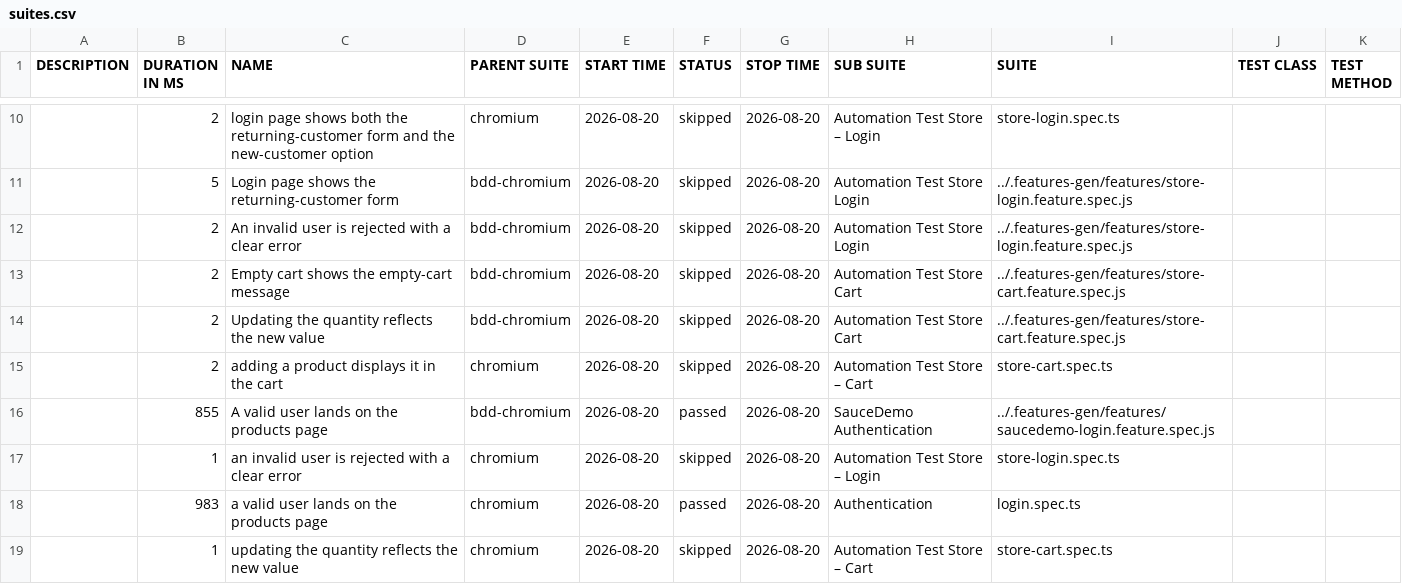
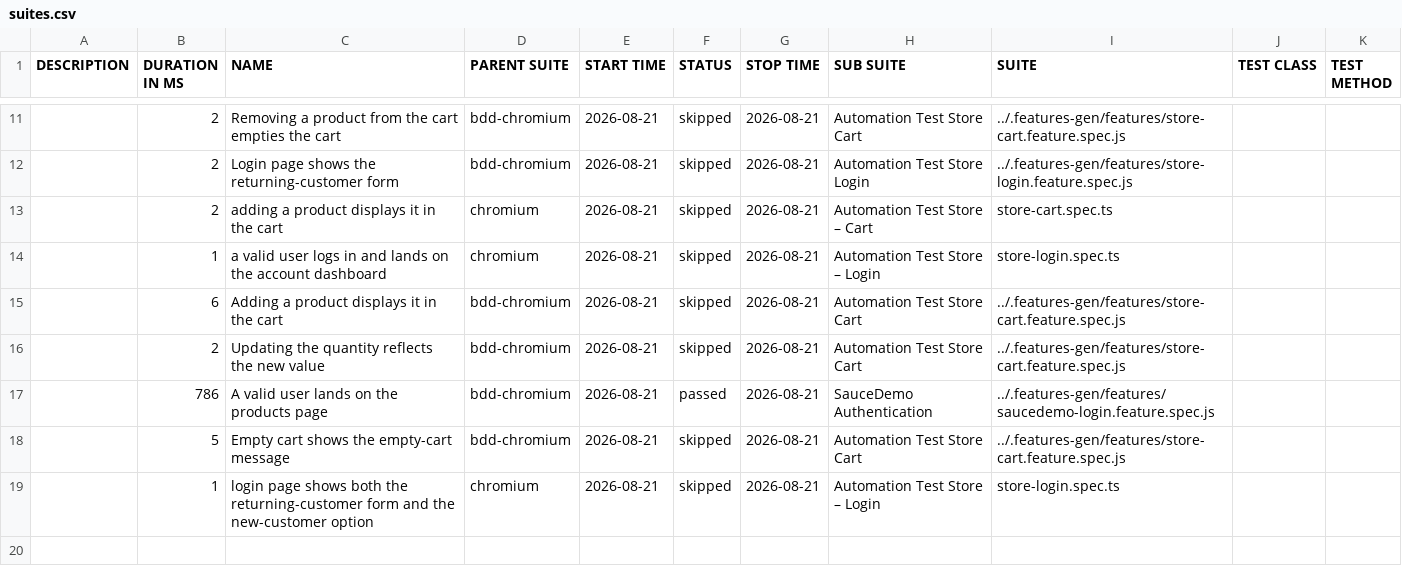
Before and after one commit to Cacheater/playwright-e2e-framework, a CSV file: data/suites.csv, drawn as a sheet; only a part is shown, gaps mark what is left out; the diff covers the shown part only.

```diff
--- a/data/suites.csv
+++ b/data/suites.csv
@@ -10,10 +11,9 @@
-"","2","login page shows both the returning-customer form and the new-customer option","chromium","2026-08-20","skipped","2026-08-20","Automation Test Store – Login","store-login.spec.ts","",""
-"","5","Login page shows the returning-customer form","bdd-chromium","2026-08-20","skipped","2026-08-20","Automation Test Store Login","../.features-gen/features/store-login.feature.spec.js","",""
-"","2","An invalid user is rejected with a clear error","bdd-chromium","2026-08-20","skipped","2026-08-20","Automation Test Store Login","../.features-gen/features/store-login.feature.spec.js","",""
-"","2","Empty cart shows the empty-cart message","bdd-chromium","2026-08-20","skipped","2026-08-20","Automation Test Store Cart","../.features-gen/features/store-cart.feature.spec.js","",""
-"","2","Updating the quantity reflects the new value","bdd-chromium","2026-08-20","skipped","2026-08-20","Automation Test Store Cart","../.features-gen/features/store-cart.feature.spec.js","",""
-"","2","adding a product displays it in the cart","chromium","2026-08-20","skipped","2026-08-20","Automation Test Store – Cart","store-cart.spec.ts","",""
-"","855","A valid user lands on the products page","bdd-chromium","2026-08-20","passed","2026-08-20","SauceDemo Authentication","../.features-gen/features/saucedemo-login.feature.spec.js","",""
-"","1","an invalid user is rejected with a clear error","chromium","2026-08-20","skipped","2026-08-20","Automation Test Store – Login","store-login.spec.ts","",""
-"","983","a valid user lands on the products page","chromium","2026-08-20","passed","2026-08-20","Authentication","login.spec.ts","",""
-"","1","updating the quantity reflects the new value","chromium","2026-08-20","skipped","2026-08-20","Automation Test Store – Cart","store-cart.spec.ts","",""
+"","2","Removing a product from the cart empties the cart","bdd-chromium","2026-08-21","skipped","2026-08-21","Automation Test Store Cart","../.features-gen/features/store-cart.feature.spec.js","",""
+"","2","Login page shows the returning-customer form","bdd-chromium","2026-08-21","skipped","2026-08-21","Automation Test Store Login","../.features-gen/features/store-login.feature.spec.js","",""
+"","2","adding a product displays it in the cart","chromium","2026-08-21","skipped","2026-08-21","Automation Test Store – Cart","store-cart.spec.ts","",""
+"","1","a valid user logs in and lands on the account dashboard","chromium","2026-08-21","skipped","2026-08-21","Automation Test Store – Login","store-login.spec.ts","",""
+"","6","Adding a product displays it in the cart","bdd-chromium","2026-08-21","skipped","2026-08-21","Automation Test Store Cart","../.features-gen/features/store-cart.feature.spec.js","",""
+"","2","Updating the quantity reflects the new value","bdd-chromium","2026-08-21","skipped","2026-08-21","Automation Test Store Cart","../.features-gen/features/store-cart.feature.spec.js","",""
+"","786","A valid user lands on the products page","bdd-chromium","2026-08-21","passed","2026-08-21","SauceDemo Authentication","../.features-gen/features/saucedemo-login.feature.spec.js","",""
+"","5","Empty cart shows the empty-cart message","bdd-chromium","2026-08-21","skipped","2026-08-21","Automation Test Store Cart","../.features-gen/features/store-cart.feature.spec.js","",""
+"","1","login page shows both the returning-customer form and the new-customer option","chromium","2026-08-21","skipped","2026-08-21","Automation Test Store – Login","store-login.spec.ts","",""
```
Also changed, not shown: 4 added rows, 3 removed rows and 22 edited cells elsewhere in this file, 50 other files.
